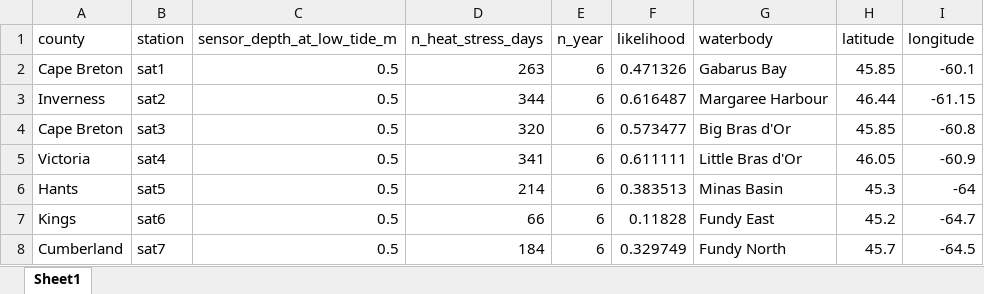
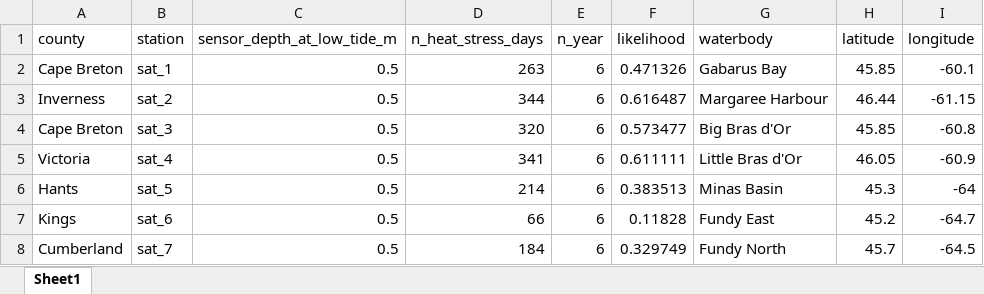
Before and after one commit to dempsey-CMAR/coastal_classification_year_1, an Excel workbook: data/Satellite_HS_Salmon_18C_Table.xlsx, sheet Sheet1, drawn as a sheet; values as stored, in another font and other column widths than the file's, no borders; the diff names each change by its address in the sheet, - before the commit and + after, or states it on an @@ line.

```diff
--- a/data/Satellite_HS_Salmon_18C_Table.xlsx (sheet Sheet1)
+++ b/data/Satellite_HS_Salmon_18C_Table.xlsx (sheet Sheet1)
-B2 (station): sat1
+B2 (station): sat_1
-B3 (station): sat2
+B3 (station): sat_2
-B4 (station): sat3
+B4 (station): sat_3
-B5 (station): sat4
+B5 (station): sat_4
-B6 (station): sat5
+B6 (station): sat_5
-B7 (station): sat6
+B7 (station): sat_6
-B8 (station): sat7
+B8 (station): sat_7
```
Also changed, not shown: data/Satellite_HS_Trout_20C_Table.xlsx, 11 other files.
